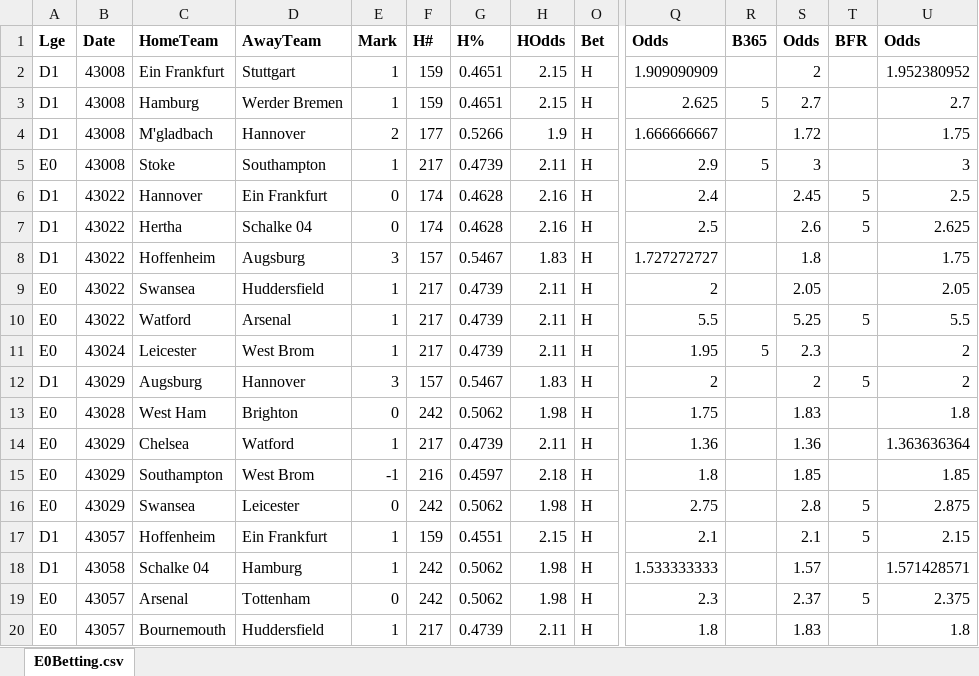
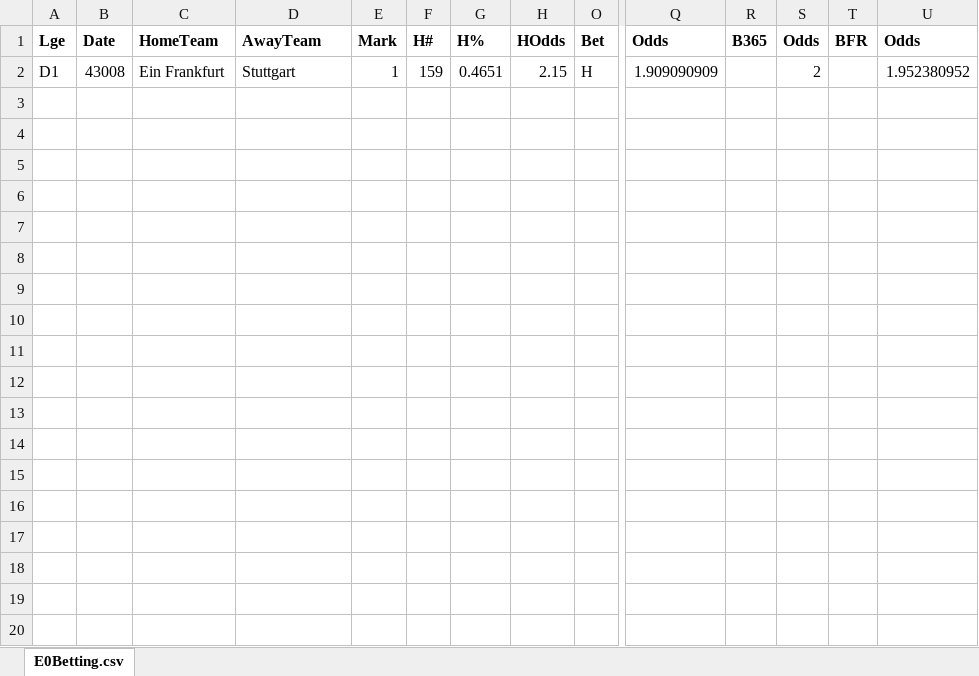
Before and after one commit to HogRoast/sweeper, an Excel workbook: Gambling.xlsx, sheet E0Betting.csv, drawn as a sheet; only a part is shown, gaps mark what is left out; values as stored, in another font and other column widths than the file's, no borders; rows hold the shown columns only; the diff covers the shown part only; the diff names each change by its address in the sheet, - before the commit and + after, or states it on an @@ line.

```diff
--- a/Gambling.xlsx (sheet E0Betting.csv)
+++ b/Gambling.xlsx (sheet E0Betting.csv)
-row 3: D1 | 43008 | Hamburg | Werder Bremen | 1 | 159 | 0.4651 | 2.15 | H | 2.625 | 5 | 2.7 |  | 2.7
-row 4: D1 | 43008 | M'gladbach | Hannover | 2 | 177 | 0.5266 | 1.9 | H | 1.666666667 |  | 1.72 |  | 1.75
-row 5: E0 | 43008 | Stoke | Southampton | 1 | 217 | 0.4739 | 2.11 | H | 2.9 | 5 | 3 |  | 3
-row 6: D1 | 43022 | Hannover | Ein Frankfurt | 0 | 174 | 0.4628 | 2.16 | H | 2.4 |  | 2.45 | 5 | 2.5
-row 7: D1 | 43022 | Hertha | Schalke 04 | 0 | 174 | 0.4628 | 2.16 | H | 2.5 |  | 2.6 | 5 | 2.625
-row 8: D1 | 43022 | Hoffenheim | Augsburg | 3 | 157 | 0.5467 | 1.83 | H | 1.727272727 |  | 1.8 |  | 1.75
-row 9: E0 | 43022 | Swansea | Huddersfield | 1 | 217 | 0.4739 | 2.11 | H | 2 |  | 2.05 |  | 2.05
-row 10: E0 | 43022 | Watford | Arsenal | 1 | 217 | 0.4739 | 2.11 | H | 5.5 |  | 5.25 | 5 | 5.5
-row 11: E0 | 43024 | Leicester | West Brom | 1 | 217 | 0.4739 | 2.11 | H | 1.95 | 5 | 2.3 |  | 2
-row 12: D1 | 43029 | Augsburg | Hannover | 3 | 157 | 0.5467 | 1.83 | H | 2 |  | 2 | 5 | 2
-row 13: E0 | 43028 | West Ham | Brighton | 0 | 242 | 0.5062 | 1.98 | H | 1.75 |  | 1.83 |  | 1.8
-row 14: E0 | 43029 | Chelsea | Watford | 1 | 217 | 0.4739 | 2.11 | H | 1.36 |  | 1.36 |  | 1.363636364
-row 15: E0 | 43029 | Southampton | West Brom | -1 | 216 | 0.4597 | 2.18 | H | 1.8 |  | 1.85 |  | 1.85
-row 16: E0 | 43029 | Swansea | Leicester | 0 | 242 | 0.5062 | 1.98 | H | 2.75 |  | 2.8 | 5 | 2.875
-row 17: D1 | 43057 | Hoffenheim | Ein Frankfurt | 1 | 159 | 0.4551 | 2.15 | H | 2.1 |  | 2.1 | 5 | 2.15
-row 18: D1 | 43058 | Schalke 04 | Hamburg | 1 | 242 | 0.5062 | 1.98 | H | 1.533333333 |  | 1.57 |  | 1.571428571
-row 19: E0 | 43057 | Arsenal | Tottenham | 0 | 242 | 0.5062 | 1.98 | H | 2.3 |  | 2.37 | 5 | 2.375
-row 20: E0 | 43057 | Bournemouth | Huddersfield | 1 | 217 | 0.4739 | 2.11 | H | 1.8 |  | 1.83 |  | 1.8
```
Also changed, not shown: 33 removed rows elsewhere in this sheet, hidden cells, Wins.xlsx, 7 other files.
